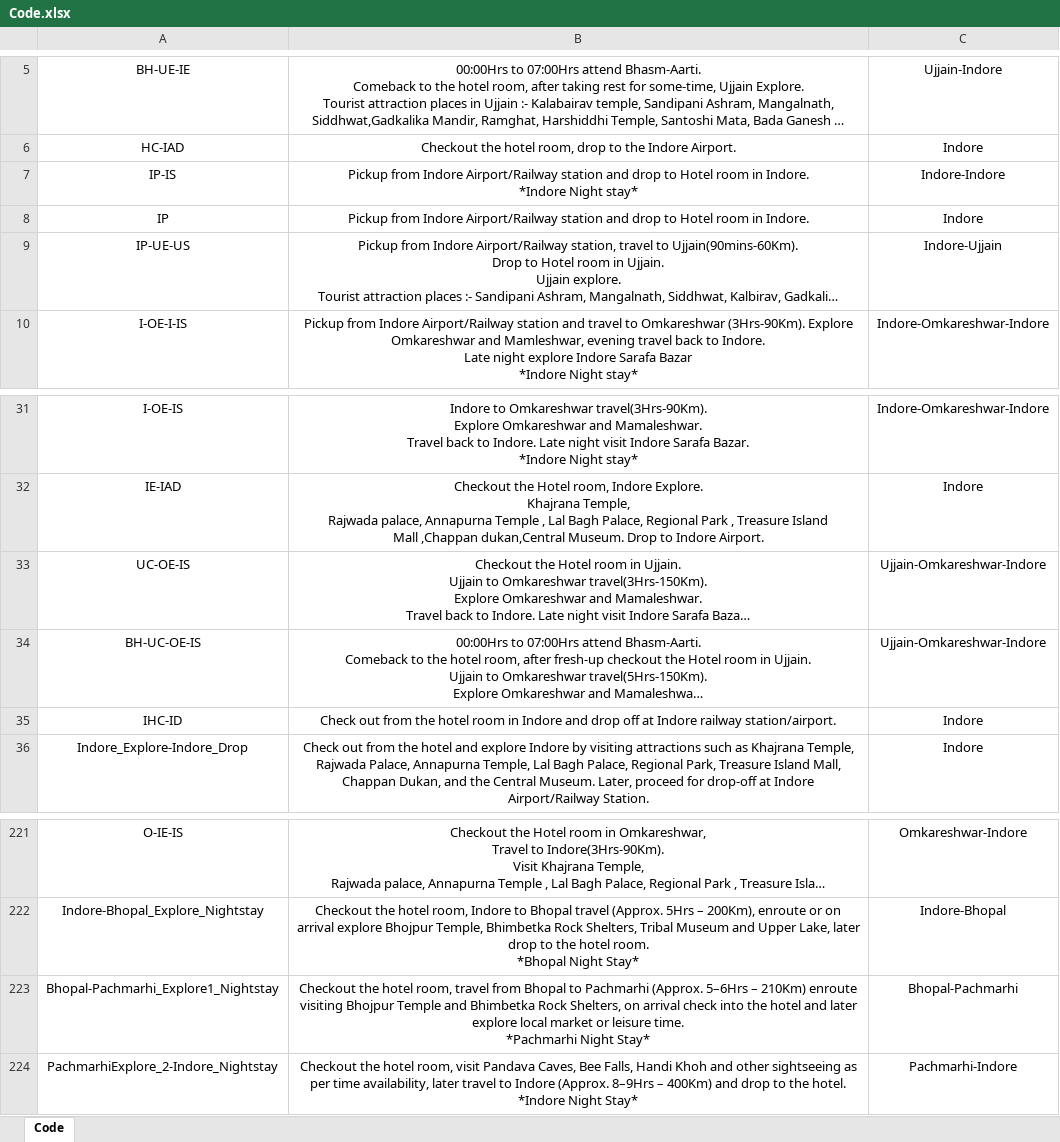
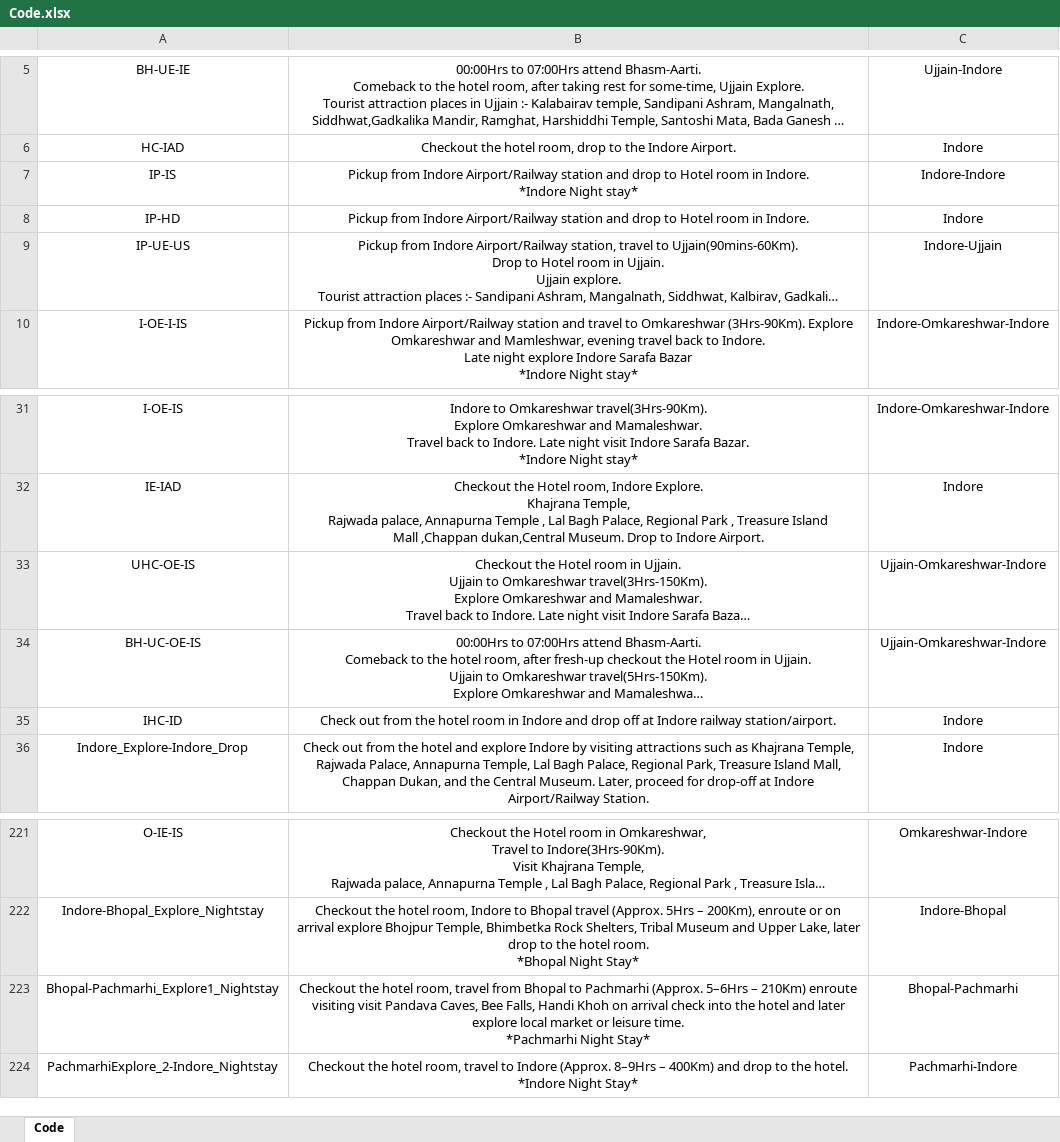
Before and after one commit to Arpith92/TAK-Project, an Excel workbook: Code.xlsx, sheet Code, drawn as a sheet; only a part is shown, gaps mark what is left out; long unchanged cells end in …; values as stored, in another font and other column widths than the file's, no borders; conditional formats and table styles not drawn; the diff names each change by its address in the sheet, - before the commit and + after, or states it on an @@ line.

Commit message:
Add files via upload

```diff
--- a/Code.xlsx (sheet Code)
+++ b/Code.xlsx (sheet Code)
-A8: IP
+A8: IP-HD
-A33: UC-OE-IS
+A33: UHC-OE-IS
-B223: …enroute visiting Bhojpur Temple and Bhimbetka Rock Shelters, on arrival…
+B223: …enroute visiting visit Pandava Caves, Bee Falls, Handi Khoh on arrival…
-B224: …hotel room, visit Pandava Caves, Bee Falls, Handi Khoh and other sightseeing as per time availability, later travel to…
+B224: …hotel room, travel to…
```
